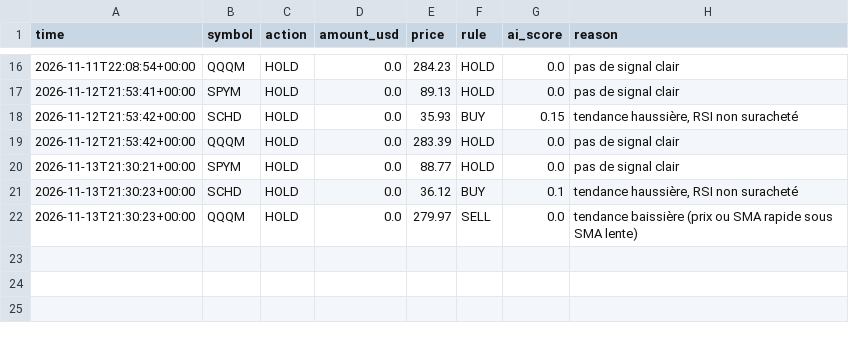
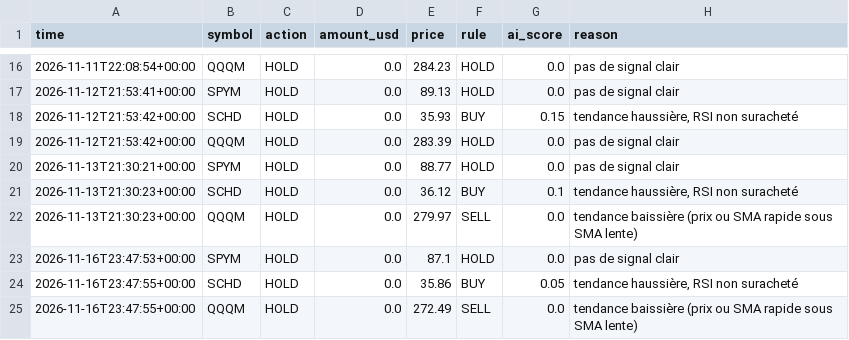
Before and after one commit to valenux/trading-bot, a CSV file: journal.csv, drawn as a sheet; only a part is shown, gaps mark what is left out.

```diff
--- a/journal.csv
+++ b/journal.csv
@@ -22 +22,4 @@ time,symbol,action,amount_usd,price,rule,ai_score,reason
 2026-11-13T21:30:23+00:00,QQQM,HOLD,0.0,279.97,SELL,0.0,tendance baissière (prix ou SMA rapide sous SMA lente)
+2026-11-16T23:47:53+00:00,SPYM,HOLD,0.0,87.1,HOLD,0.0,pas de signal clair
+2026-11-16T23:47:55+00:00,SCHD,HOLD,0.0,35.86,BUY,0.05,"tendance haussière, RSI non suracheté"
+2026-11-16T23:47:55+00:00,QQQM,HOLD,0.0,272.49,SELL,0.0,tendance baissière (prix ou SMA rapide sous SMA lente)
```
Also changed, not shown: 4 other files.
